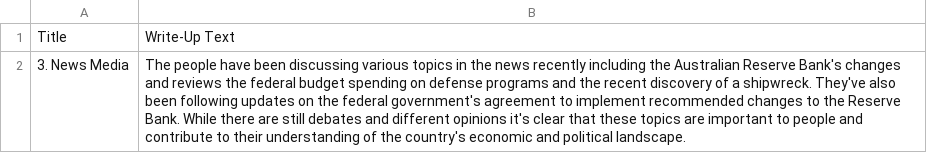
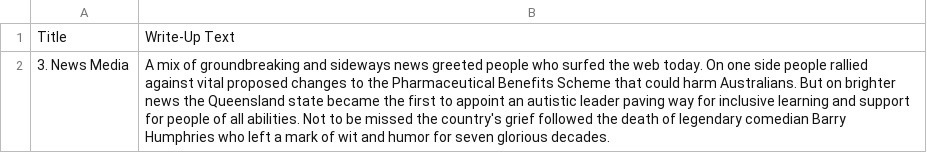
Before and after one commit to isentia-gapi/au_budget, a CSV file: chatgpt_summary_news_media.csv, drawn as a sheet.

Commit message:
committing files

```diff
--- a/chatgpt_summary_news_media.csv
+++ b/chatgpt_summary_news_media.csv
@@ -1,2 +1,2 @@
 Title,Write-Up Text
-3. News Media,The people have been discussing various topics in the news recently including the Australian Reserve Bank's changes and reviews the federal budget spending on defense programs and the recent discovery of a shipwreck. They've also been following updates on the federal government's agreement to implement recommended changes to the Reserve Bank. While there are still debates and different opinions it's clear that these topics are important to people and contribute to their understanding of the country's economic and political landscape.
+3. News Media,A mix of groundbreaking and sideways news greeted people who surfed the web today. On one side people rallied against vital proposed changes to the Pharmaceutical Benefits Scheme that could harm Australians. But on brighter news the Queensland state became the first to appoint an autistic leader paving way for inclusive learning and support for people of all abilities. Not to be missed the country's grief followed the death of legendary comedian Barry Humphries who left a mark of wit and humor for seven glorious decades.
```
